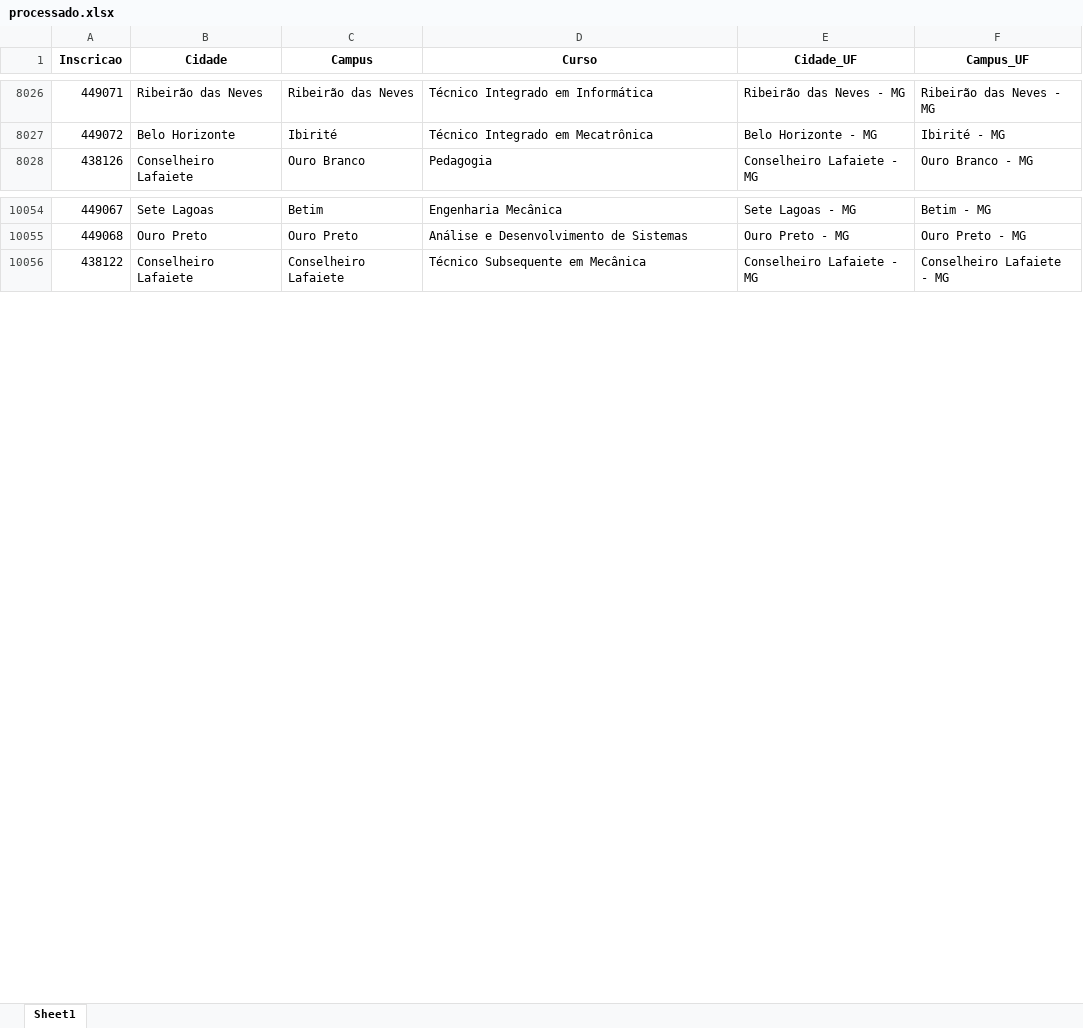
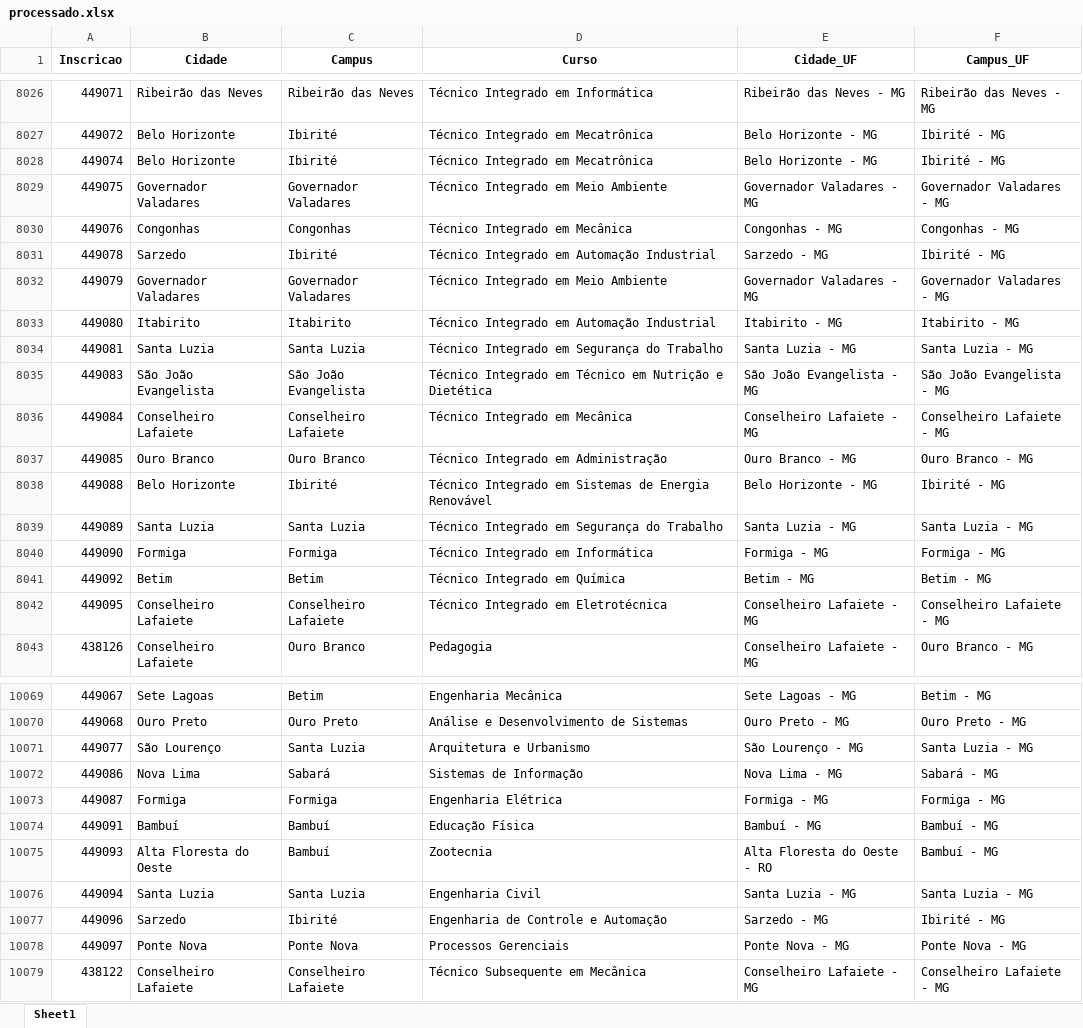
Before and after one commit to lucianovilasboas/vestibular-mapa2025, an Excel workbook: dados/processado.xlsx, sheet Sheet1, drawn as a sheet; only a part is shown, gaps mark what is left out; values as stored, in another font and other column widths than the file's, no borders; the diff covers the shown part only; the diff names each change by its address in the sheet, - before the commit and + after, or states it on an @@ line.

Commit message:
Data update using git

```diff
--- a/dados/processado.xlsx (sheet Sheet1)
+++ b/dados/processado.xlsx (sheet Sheet1)
+row 8028: 449074 | Belo Horizonte | Ibirité | Técnico Integrado em Mecatrônica | Belo Horizonte - MG | Ibirité - MG
+row 8029: 449075 | Governador Valadares | Governador Valadares | Técnico Integrado em Meio Ambiente | Governador Valadares - MG | Governador Valadares - MG
+row 8030: 449076 | Congonhas | Congonhas | Técnico Integrado em Mecânica | Congonhas - MG | Congonhas - MG
+row 8031: 449078 | Sarzedo | Ibirité | Técnico Integrado em Automação Industrial | Sarzedo - MG | Ibirité - MG
+row 8032: 449079 | Governador Valadares | Governador Valadares | Técnico Integrado em Meio Ambiente | Governador Valadares - MG | Governador Valadares - MG
+row 8033: 449080 | Itabirito | Itabirito | Técnico Integrado em Automação Industrial | Itabirito - MG | Itabirito - MG
+row 8034: 449081 | Santa Luzia | Santa Luzia | Técnico Integrado em Segurança do Trabalho | Santa Luzia - MG | Santa Luzia - MG
+row 8035: 449083 | São João Evangelista | São João Evangelista | Técnico Integrado em Técnico em Nutrição e Dietética | São João Evangelista - MG | São João Evangelista - MG
+row 8036: 449084 | Conselheiro Lafaiete | Conselheiro Lafaiete | Técnico Integrado em Mecânica | Conselheiro Lafaiete - MG | Conselheiro Lafaiete - MG
+row 8037: 449085 | Ouro Branco | Ouro Branco | Técnico Integrado em Administração | Ouro Branco - MG | Ouro Branco - MG
+row 8038: 449088 | Belo Horizonte | Ibirité | Técnico Integrado em Sistemas de Energia Renovável | Belo Horizonte - MG | Ibirité - MG
+row 8039: 449089 | Santa Luzia | Santa Luzia | Técnico Integrado em Segurança do Trabalho | Santa Luzia - MG | Santa Luzia - MG
+row 8040: 449090 | Formiga | Formiga | Técnico Integrado em Informática | Formiga - MG | Formiga - MG
+row 8041: 449092 | Betim | Betim | Técnico Integrado em Química | Betim - MG | Betim - MG
+row 8042: 449095 | Conselheiro Lafaiete | Conselheiro Lafaiete | Técnico Integrado em Eletrotécnica | Conselheiro Lafaiete - MG | Conselheiro Lafaiete - MG
+row 10071: 449077 | São Lourenço | Santa Luzia | Arquitetura e Urbanismo | São Lourenço - MG | Santa Luzia - MG
+row 10072: 449086 | Nova Lima | Sabará | Sistemas de Informação | Nova Lima - MG | Sabará - MG
+row 10073: 449087 | Formiga | Formiga | Engenharia Elétrica | Formiga - MG | Formiga - MG
+row 10074: 449091 | Bambuí | Bambuí | Educação Física | Bambuí - MG | Bambuí - MG
+row 10075: 449093 | Alta Floresta do Oeste | Bambuí | Zootecnia | Alta Floresta do Oeste - RO | Bambuí - MG
+row 10076: 449094 | Santa Luzia | Santa Luzia | Engenharia Civil | Santa Luzia - MG | Santa Luzia - MG
+row 10077: 449096 | Sarzedo | Ibirité | Engenharia de Controle e Automação | Sarzedo - MG | Ibirité - MG
+row 10078: 449097 | Ponte Nova | Ponte Nova | Processos Gerenciais | Ponte Nova - MG | Ponte Nova - MG
```
Also changed, not shown: 2 added rows elsewhere in this sheet.
